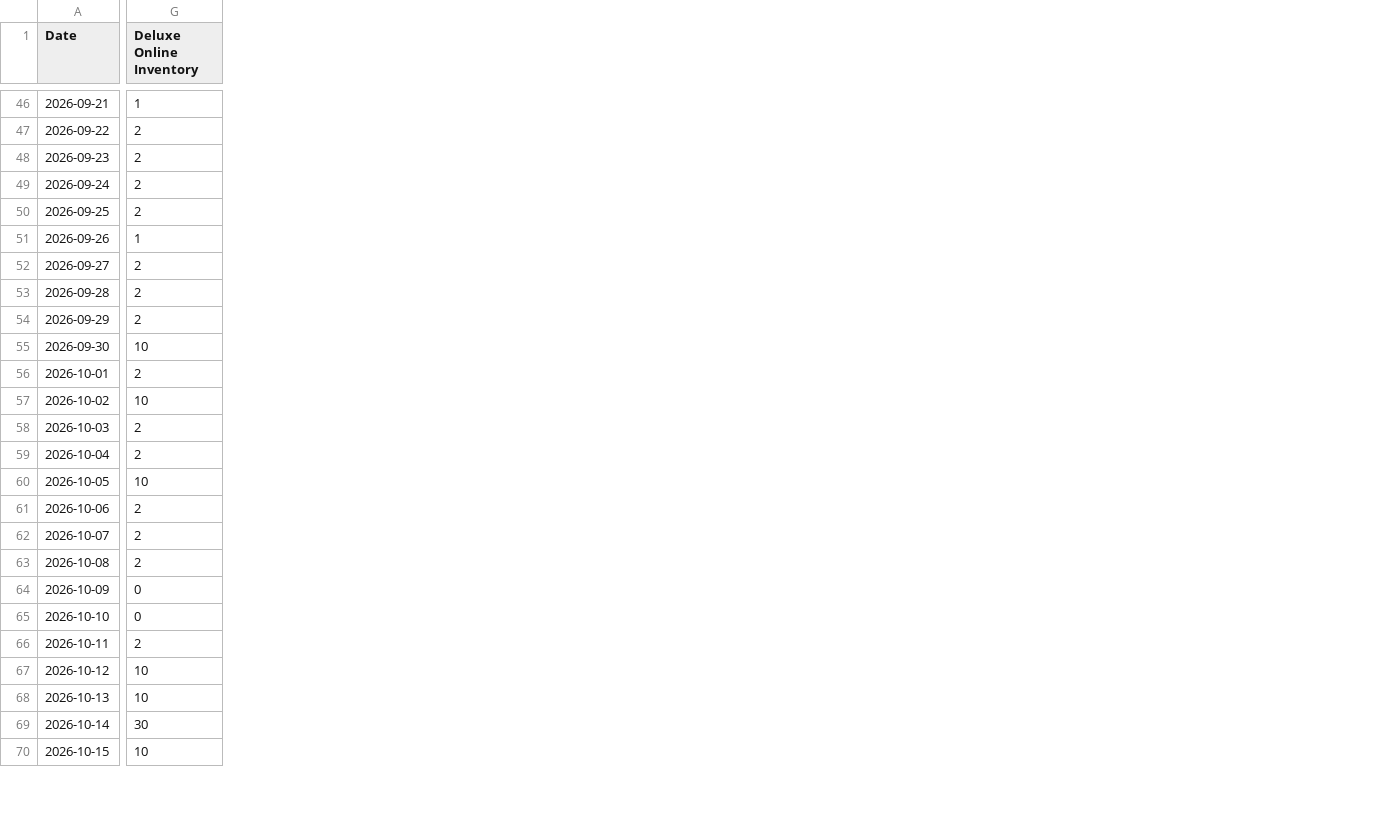
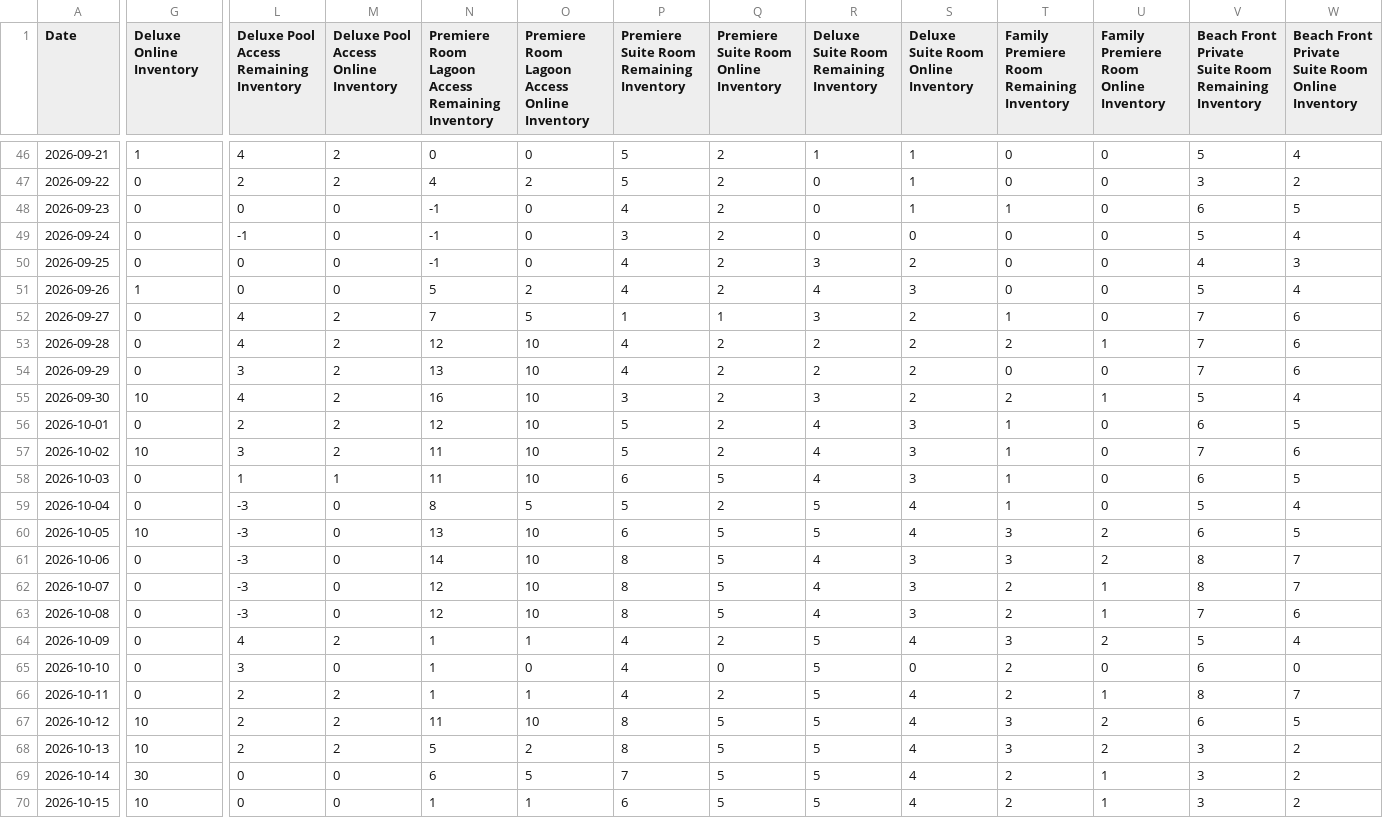
Before and after one commit to thelastpsycho/scraper, a CSV file: backend/app/scraper/data/daily_inventory_allocation_seasonal.csv, drawn as a sheet; only a part is shown, gaps mark what is left out; the diff covers the shown part only; the diff names each change by its address in the sheet, - before the commit and + after, or states it on an @@ line.

```diff
--- a/backend/app/scraper/data/daily_inventory_allocation_seasonal.csv
+++ b/backend/app/scraper/data/daily_inventory_allocation_seasonal.csv
+column L, row 1: Deluxe Pool Access Remaining Inventory; rows 46-70: 4 | 2 | 0 | -1 | 0 | 0 | 4 | 4 | 3 | 4 | 2 | 3 | 1 | -3 | -3 | -3 | -3 | -3 | 4 | 3 | 2 | 2 | 2 | 0 | 0
+column M, row 1: Deluxe Pool Access Online Inventory; rows 46-70: 2 | 2 | 0 | 0 | 0 | 0 | 2 | 2 | 2 | 2 | 2 | 2 | 1 | 0 | 0 | 0 | 0 | 0 | 2 | 0 | 2 | 2 | 2 | 0 | 0
+column N, row 1: Premiere Room Lagoon Access Remaining Inventory; rows 46-70: 0 | 4 | -1 | -1 | -1 | 5 | 7 | 12 | 13 | 16 | 12 | 11 | 11 | 8 | 13 | 14 | 12 | 12 | 1 | 1 | 1 | 11 | 5 | 6 | 1
+column O, row 1: Premiere Room Lagoon Access Online Inventory; rows 46-70: 0 | 2 | 0 | 0 | 0 | 2 | 5 | 10 | 10 | 10 | 10 | 10 | 10 | 5 | 10 | 10 | 10 | 10 | 1 | 0 | 1 | 10 | 2 | 5 | 1
+column P, row 1: Premiere Suite Room Remaining Inventory; rows 46-70: 5 | 5 | 4 | 3 | 4 | 4 | 1 | 4 | 4 | 3 | 5 | 5 | 6 | 5 | 6 | 8 | 8 | 8 | 4 | 4 | 4 | 8 | 8 | 7 | 6
+column Q, row 1: Premiere Suite Room Online Inventory; rows 46-70: 2 | 2 | 2 | 2 | 2 | 2 | 1 | 2 | 2 | 2 | 2 | 2 | 5 | 2 | 5 | 5 | 5 | 5 | 2 | 0 | 2 | 5 | 5 | 5 | 5
+column R, row 1: Deluxe Suite Room Remaining Inventory; rows 46-70: 1 | 0 | 0 | 0 | 3 | 4 | 3 | 2 | 2 | 3 | 4 | 4 | 4 | 5 | 5 | 4 | 4 | 4 | 5 | 5 | 5 | 5 | 5 | 5 | 5
+column S, row 1: Deluxe Suite Room Online Inventory; rows 46-70: 1 | 1 | 1 | 0 | 2 | 3 | 2 | 2 | 2 | 2 | 3 | 3 | 3 | 4 | 4 | 3 | 3 | 3 | 4 | 0 | 4 | 4 | 4 | 4 | 4
+column T, row 1: Family Premiere Room Remaining Inventory; rows 46-70: 0 | 0 | 1 | 0 | 0 | 0 | 1 | 2 | 0 | 2 | 1 | 1 | 1 | 1 | 3 | 3 | 2 | 2 | 3 | 2 | 2 | 3 | 3 | 2 | 2
+column U, row 1: Family Premiere Room Online Inventory; rows 46-70: 0 | 0 | 0 | 0 | 0 | 0 | 0 | 1 | 0 | 1 | 0 | 0 | 0 | 0 | 2 | 2 | 1 | 1 | 2 | 0 | 1 | 2 | 2 | 1 | 1
+column V, row 1: Beach Front Private Suite Room Remaining Inventory; rows 46-70: 5 | 3 | 6 | 5 | 4 | 5 | 7 | 7 | 7 | 5 | 6 | 7 | 6 | 5 | 6 | 8 | 8 | 7 | 5 | 6 | 8 | 6 | 3 | 3 | 3
+column W, row 1: Beach Front Private Suite Room Online Inventory; rows 46-70: 4 | 2 | 5 | 4 | 3 | 4 | 6 | 6 | 6 | 4 | 5 | 6 | 5 | 4 | 5 | 7 | 7 | 6 | 4 | 0 | 7 | 5 | 2 | 2 | 2
-G47:G50 (Deluxe Online Inventory): 2
+G47:G50 (Deluxe Online Inventory): 0
-G52:G54 (Deluxe Online Inventory): 2
+G52:G54 (Deluxe Online Inventory): 0
-G56 (Deluxe Online Inventory): 2
+G56 (Deluxe Online Inventory): 0
-G58:G59 (Deluxe Online Inventory): 2
+G58:G59 (Deluxe Online Inventory): 0
-G61:G63 (Deluxe Online Inventory): 2
+G61:G63 (Deluxe Online Inventory): 0
-G66 (Deluxe Online Inventory): 2
+G66 (Deluxe Online Inventory): 0
```
Also changed, not shown: 10 added columns and 33 edited cells elsewhere in this file, backend/app/scraper/data/combined_inventory.csv, 8 other files.
